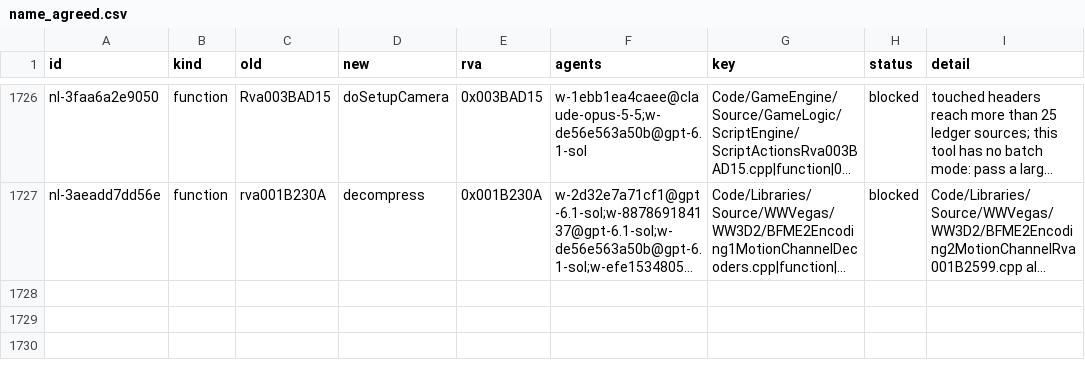
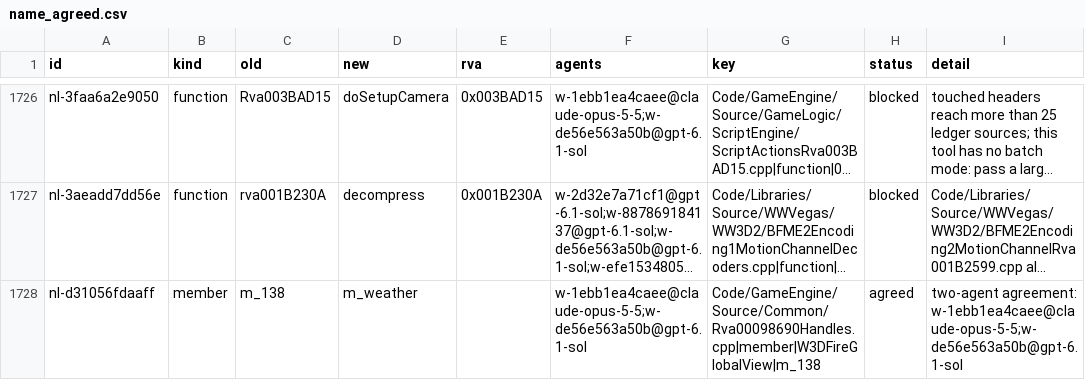
Before and after one commit to Alitryel/Open-BFME-2, a CSV file: reverse/name_agreed.csv, drawn as a sheet; only a part is shown, gaps mark what is left out; long unchanged cells end in …; the diff names each change by its address in the sheet, - before the commit and + after, or states it on an @@ line.

Commit message:
Record name votes (12 files, 1 key)

```diff
--- a/reverse/name_agreed.csv
+++ b/reverse/name_agreed.csv
+row 1728: nl-d31056fdaaff | member | m_138 | m_weather |  | w-1ebb1ea4caee@claude-opus-5-5;w-de56e563a50b@gpt-6.1-sol | Code/GameEngine/Source/Common/Rva00098690Handles.cpp|member|W3DFireGlobalView|m_138 | agreed | two-agent agreement: w-1ebb1ea4caee@claude-opus-5-5;w-de56e563a50b@gpt-6.1-sol
```
Also changed, not shown: reverse/name_votes.csv.
